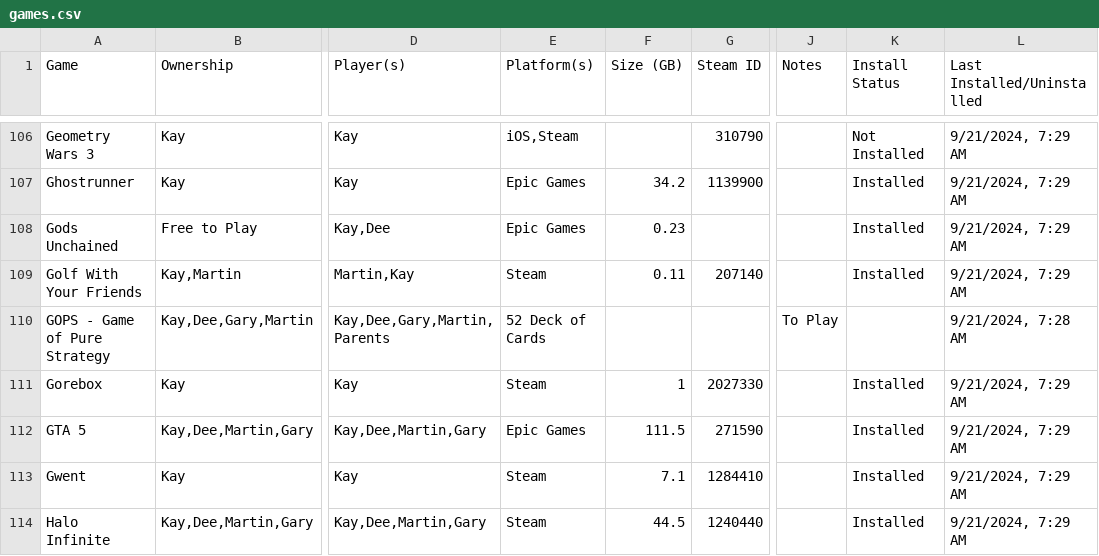
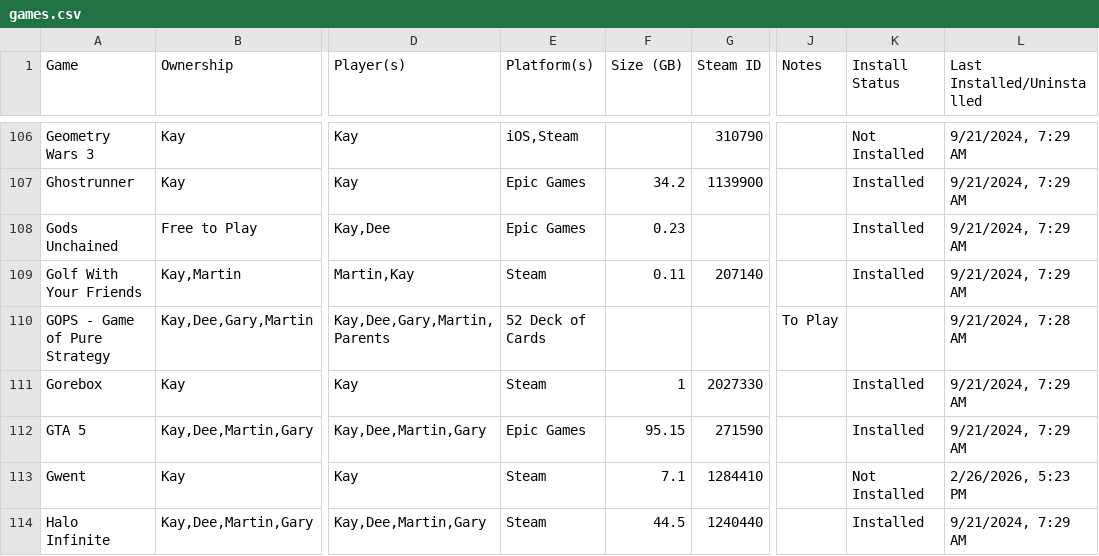
Before and after one commit to kay-who-codes/Game-Library, a CSV file: games.csv, drawn as a sheet; only a part is shown, gaps mark what is left out; the diff covers the shown part only; the diff names each change by its address in the sheet, - before the commit and + after, or states it on an @@ line.

```diff
--- a/games.csv
+++ b/games.csv
-F112 (Size (GB)): 111.5
+F112 (Size (GB)): 95.15
-K113 (Install Status): Installed
+K113 (Install Status): Not Installed
-L113 (Last Installed/Uninstalled): 9/21/2024, 7:29 AM
+L113 (Last Installed/Uninstalled): 2/26/2026, 5:23 PM
```
Also changed, not shown: 1 added row and 7 edited cells elsewhere in this file.
